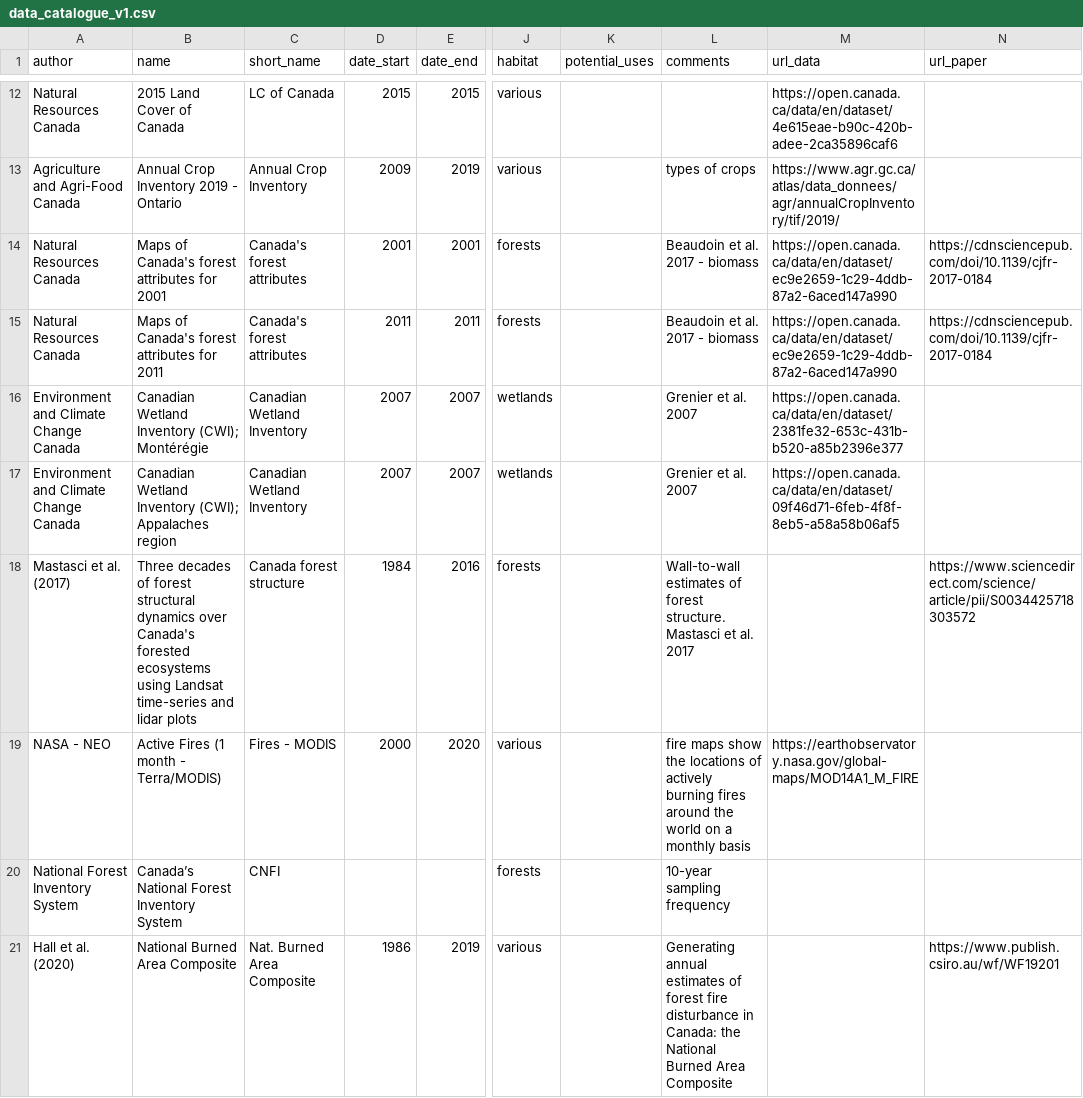
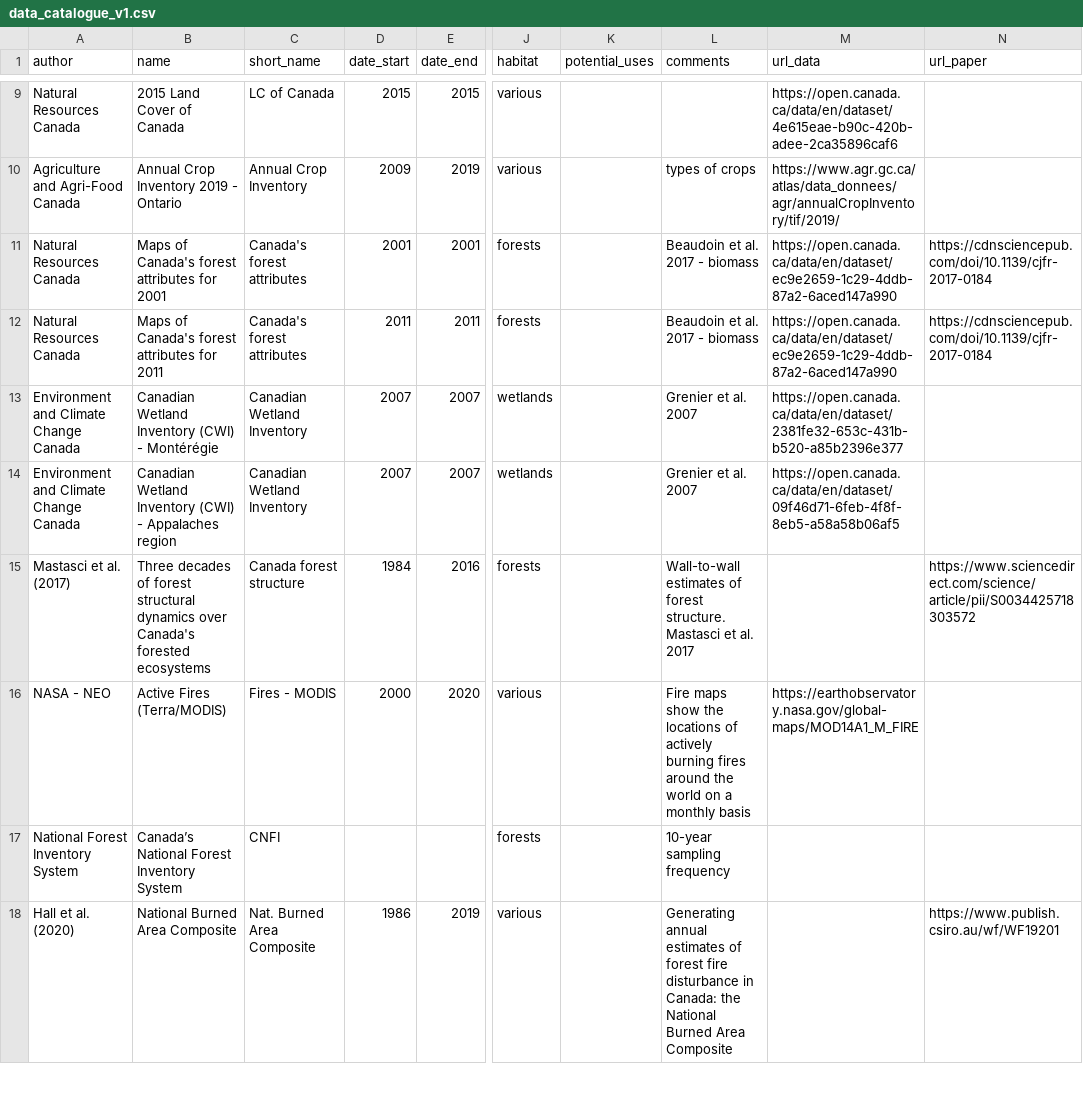
Before and after one commit to georod/carbon-seq-resources, a CSV file: R_code/data_catalogue_v1.csv, drawn as a sheet; only a part is shown, gaps mark what is left out; addresses are those after the commit; the diff covers the shown part only; the diff names each change by its address in the sheet, - before the commit and + after, or states it on an @@ line.

Commit message:
Shortened table

```diff
--- a/R_code/data_catalogue_v1.csv
+++ b/R_code/data_catalogue_v1.csv
-B13 (name): Canadian Wetland Inventory (CWI); Montérégie
+B13 (name): Canadian Wetland Inventory (CWI) - Montérégie
-B14 (name): …Wetland Inventory (CWI); Appalaches region
+B14 (name): …Wetland Inventory (CWI) - Appalaches region
-B15 (name): …forested ecosystems using Landsat time-series and lidar plots
+B15 (name): …forested ecosystems
-B16 (name): Active Fires (1 month - Terra/MODIS)
+B16 (name): Active Fires (Terra/MODIS)
-L16 (comments): fire maps show…
+L16 (comments): Fire maps show…
```
Also changed, not shown: 3 moved rows and 3 edited cells elsewhere in this file, 2 other files.
